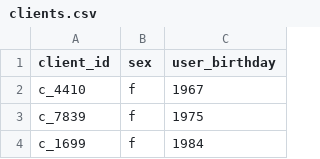
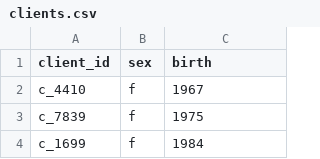
Before and after one commit to yassineBenHassoun/data-analysis-businesssales, a CSV file: lab/sales/data_values_clear/clients.csv, drawn as a sheet; only a part is shown.

```diff
--- a/lab/sales/data_values_clear/clients.csv
+++ b/lab/sales/data_values_clear/clients.csv
@@ -1,2 +1,2 @@
-client_id,sex,user_birthday
+client_id,sex,birth
 c_4410,f,1967
```
Also changed, not shown: 14 other files.
